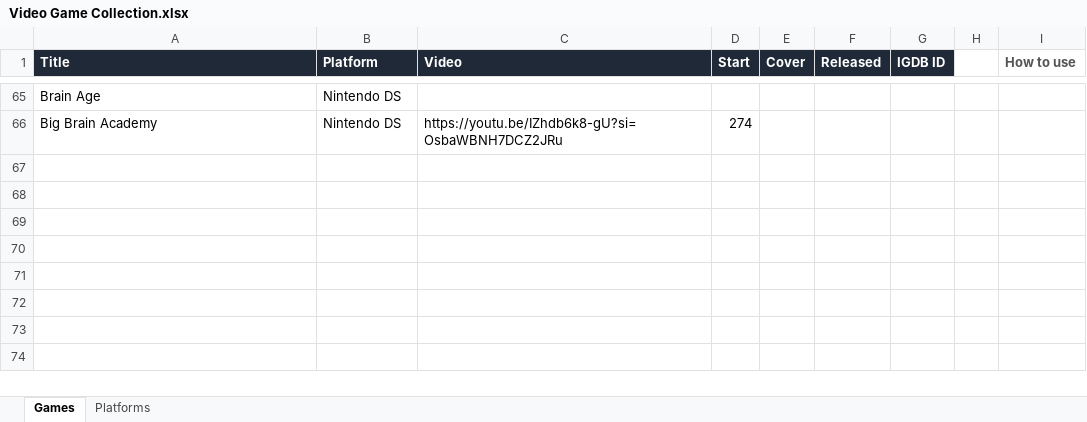
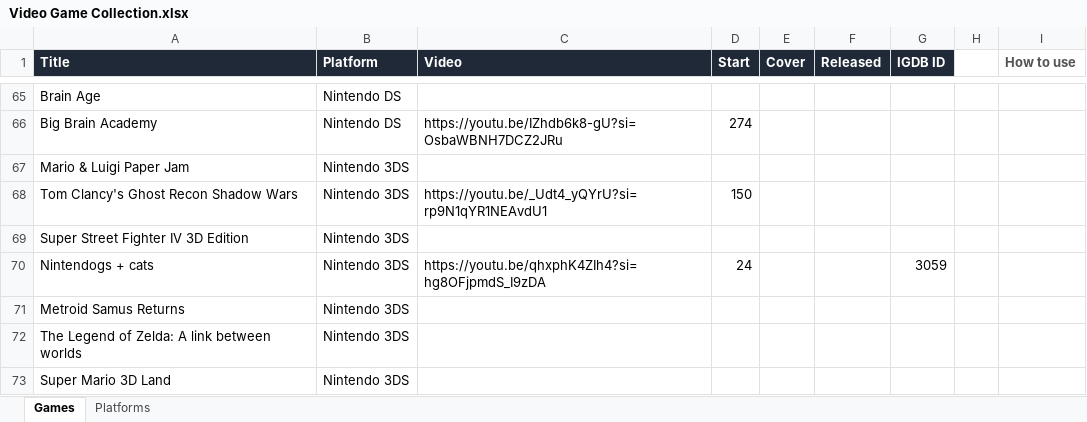
Before and after one commit to djsimtech/game-library, an Excel workbook: Video Game Collection.xlsx, sheet Games, drawn as a sheet; only a part is shown, gaps mark what is left out; values as stored, in another font and other column widths than the file's, no borders; the diff names each change by its address in the sheet, - before the commit and + after, or states it on an @@ line.

Commit message:
Added N3DS Titles

```diff
--- a/Video Game Collection.xlsx (sheet Games)
+++ b/Video Game Collection.xlsx (sheet Games)
+row 67: Mario & Luigi Paper Jam | Nintendo 3DS
+row 68: Tom Clancy's Ghost Recon Shadow Wars | Nintendo 3DS | https://youtu.be/_Udt4_yQYrU?si=rp9N1qYR1NEAvdU1 | 150
+row 69: Super Street Fighter IV 3D Edition | Nintendo 3DS
+row 70: Nintendogs + cats | Nintendo 3DS | https://youtu.be/qhxphK4ZIh4?si=hg8OFjpmdS_I9zDA | 24 |  |  | 3059
+row 71: Metroid Samus Returns | Nintendo 3DS
+row 72: The Legend of Zelda: A link between worlds | Nintendo 3DS
+row 73: Super Mario 3D Land | Nintendo 3DS
```
Also changed, not shown: sheet Platforms, 9 other files.
